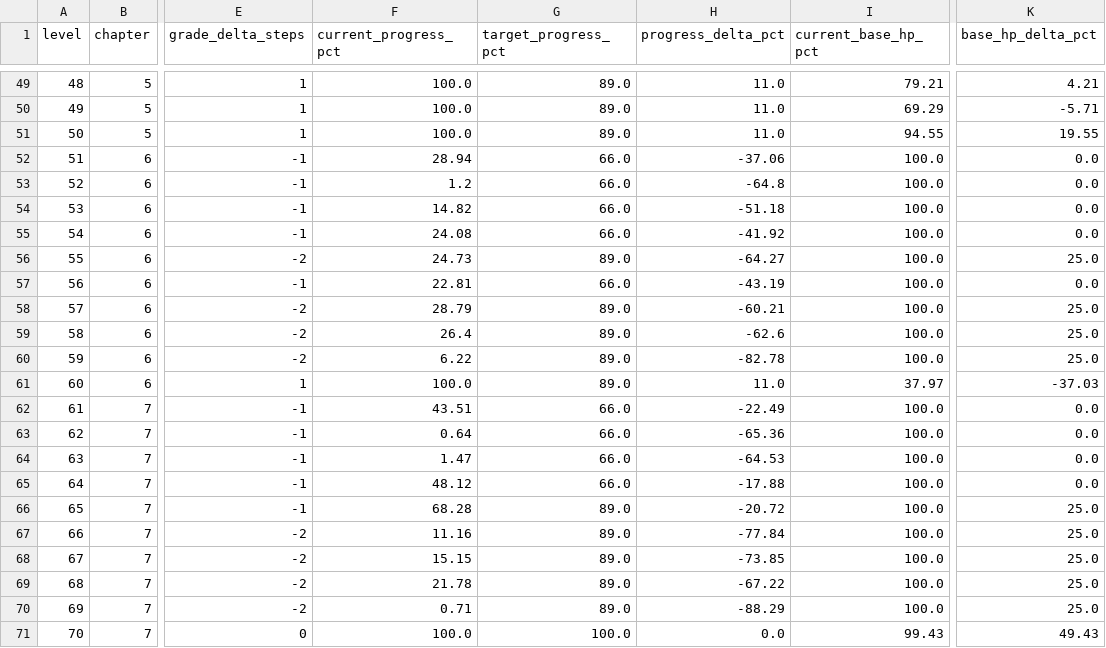
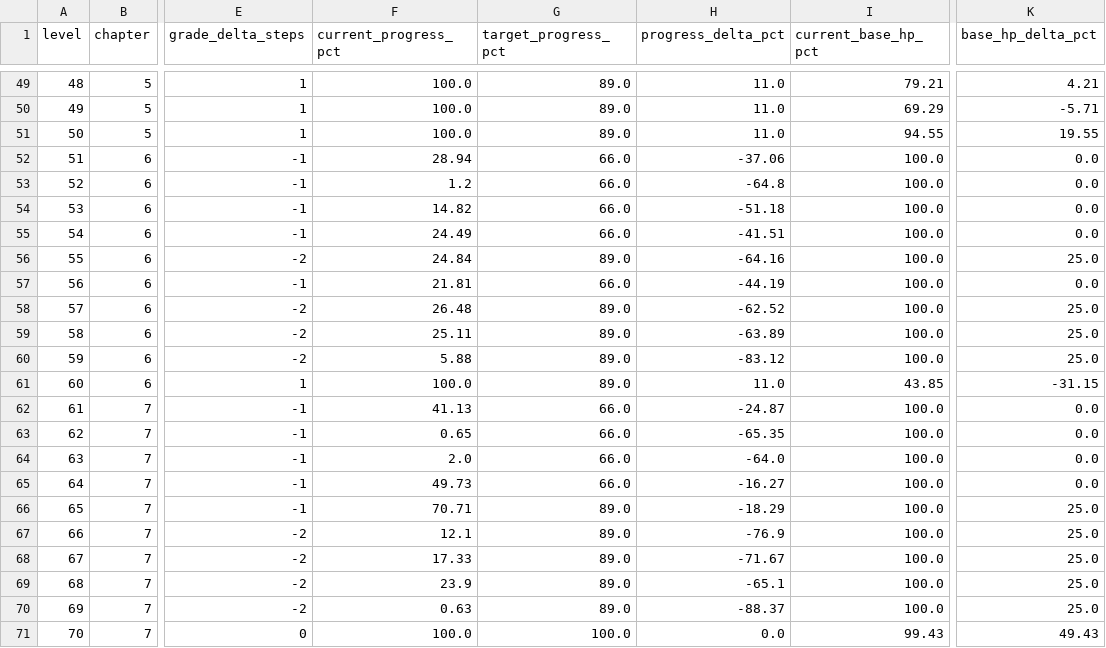
Before and after one commit to GaoJiasheng/zombie-fire, a CSV file: design/audits/campaign_frontline_target_delta.csv, drawn as a sheet; only a part is shown, gaps mark what is left out; the diff covers the shown part only; the diff names each change by its address in the sheet, - before the commit and + after, or states it on an @@ line.

```diff
--- a/design/audits/campaign_frontline_target_delta.csv
+++ b/design/audits/campaign_frontline_target_delta.csv
-F55 (current_progress_pct): 24.08
+F55 (current_progress_pct): 24.49
-H55 (progress_delta_pct): -41.92
+H55 (progress_delta_pct): -41.51
-F56 (current_progress_pct): 24.73
+F56 (current_progress_pct): 24.84
-H56 (progress_delta_pct): -64.27
+H56 (progress_delta_pct): -64.16
-F57 (current_progress_pct): 22.81
+F57 (current_progress_pct): 21.81
-H57 (progress_delta_pct): -43.19
+H57 (progress_delta_pct): -44.19
-F58 (current_progress_pct): 28.79
+F58 (current_progress_pct): 26.48
-H58 (progress_delta_pct): -60.21
+H58 (progress_delta_pct): -62.52
-F59 (current_progress_pct): 26.4
+F59 (current_progress_pct): 25.11
-H59 (progress_delta_pct): -62.6
+H59 (progress_delta_pct): -63.89
-F60 (current_progress_pct): 6.22
+F60 (current_progress_pct): 5.88
-H60 (progress_delta_pct): -82.78
+H60 (progress_delta_pct): -83.12
-I61 (current_base_hp_pct): 37.97
+I61 (current_base_hp_pct): 43.85
-K61 (base_hp_delta_pct): -37.03
+K61 (base_hp_delta_pct): -31.15
-F62 (current_progress_pct): 43.51
+F62 (current_progress_pct): 41.13
-H62 (progress_delta_pct): -22.49
+H62 (progress_delta_pct): -24.87
-F63 (current_progress_pct): 0.64
+F63 (current_progress_pct): 0.65
-H63 (progress_delta_pct): -65.36
+H63 (progress_delta_pct): -65.35
-F64 (current_progress_pct): 1.47
+F64 (current_progress_pct): 2.0
-H64 (progress_delta_pct): -64.53
+H64 (progress_delta_pct): -64.0
-F65 (current_progress_pct): 48.12
+F65 (current_progress_pct): 49.73
-H65 (progress_delta_pct): -17.88
+H65 (progress_delta_pct): -16.27
-F66 (current_progress_pct): 68.28
+F66 (current_progress_pct): 70.71
-H66 (progress_delta_pct): -20.72
+H66 (progress_delta_pct): -18.29
-F67 (current_progress_pct): 11.16
+F67 (current_progress_pct): 12.1
-H67 (progress_delta_pct): -77.84
+H67 (progress_delta_pct): -76.9
-F68 (current_progress_pct): 15.15
+F68 (current_progress_pct): 17.33
-H68 (progress_delta_pct): -73.85
+H68 (progress_delta_pct): -71.67
-F69 (current_progress_pct): 21.78
+F69 (current_progress_pct): 23.9
-H69 (progress_delta_pct): -67.22
+H69 (progress_delta_pct): -65.1
-F70 (current_progress_pct): 0.71
+F70 (current_progress_pct): 0.63
-H70 (progress_delta_pct): -88.29
+H70 (progress_delta_pct): -88.37
```
Also changed, not shown: 54 edited cells elsewhere in this file, design/audits/campaign_frontline_baseline.csv, design/audits/campaign_progression_weapon_strategy_v2.csv, 12 other files.
